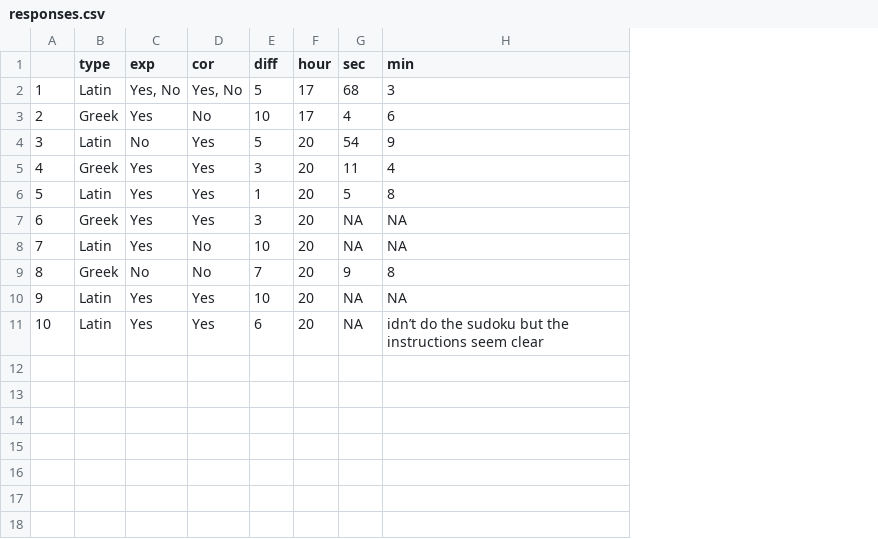
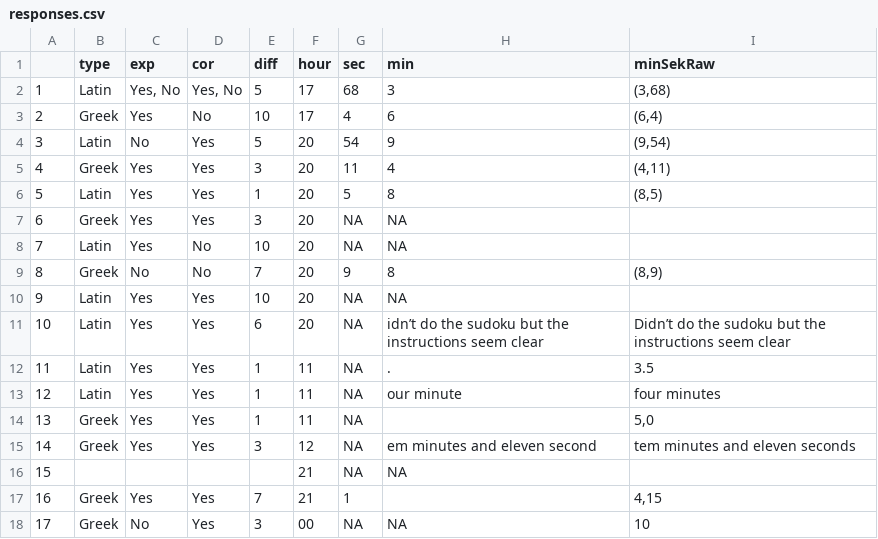
Before and after one commit to mamathamereddy/python-and-data-science-tools, a CSV file: week3/responses.csv, drawn as a sheet; the diff names each change by its address in the sheet, - before the commit and + after, or states it on an @@ line.

Commit message:
updating the  response.csv

```diff
--- a/week3/responses.csv
+++ b/week3/responses.csv
+column I (minSekRaw), rows 2-11: (3,68) | (6,4) | (9,54) | (4,11) | (8,5) |  |  | (8,9) |  | Didn’t do the sudoku but the instructions seem clear
+row 12: 11 | Latin | Yes | Yes | 1 | 11 | NA | . | 3.5
+row 13: 12 | Latin | Yes | Yes | 1 | 11 | NA | our minute | four minutes
+row 14: 13 | Greek | Yes | Yes | 1 | 11 | NA |  | 5,0
+row 15: 14 | Greek | Yes | Yes | 3 | 12 | NA | em minutes and eleven second | tem minutes and eleven seconds
+row 16: 15 |  |  |  |  | 21 | NA | NA
+row 17: 16 | Greek | Yes | Yes | 7 | 21 | 1 |  | 4,15
+row 18: 17 | Greek | No | Yes | 3 | 00 | NA | NA | 10
```
